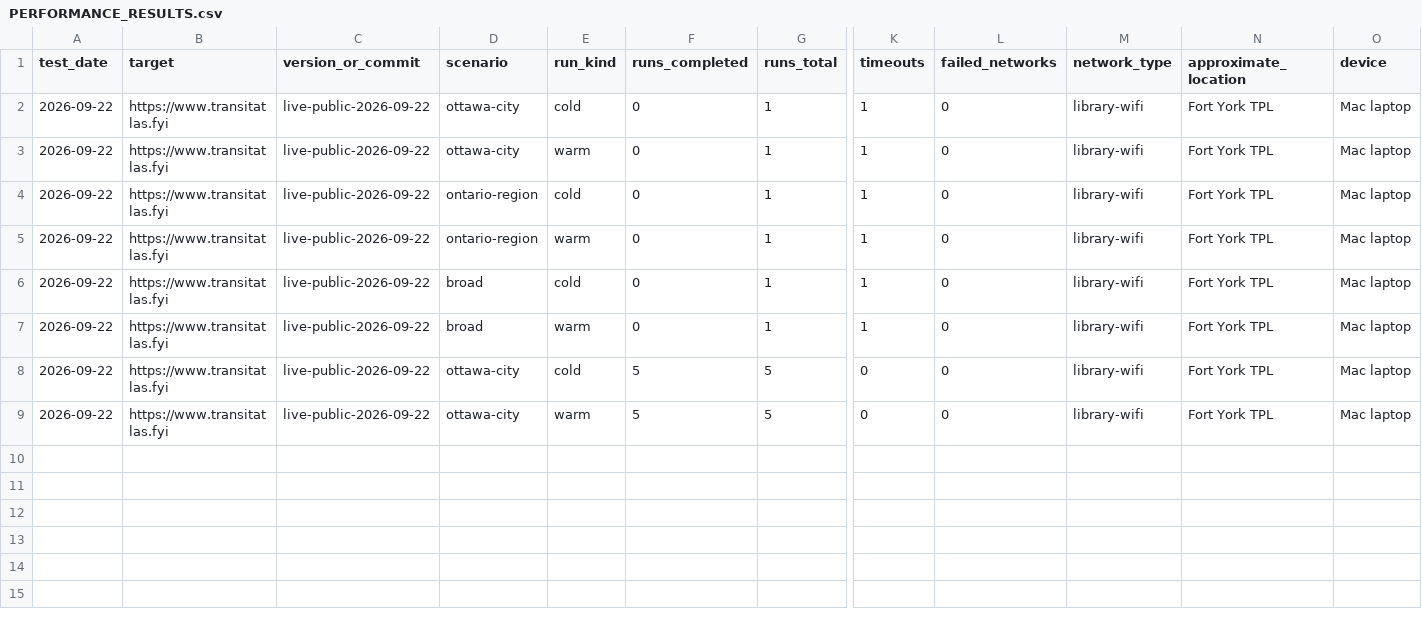
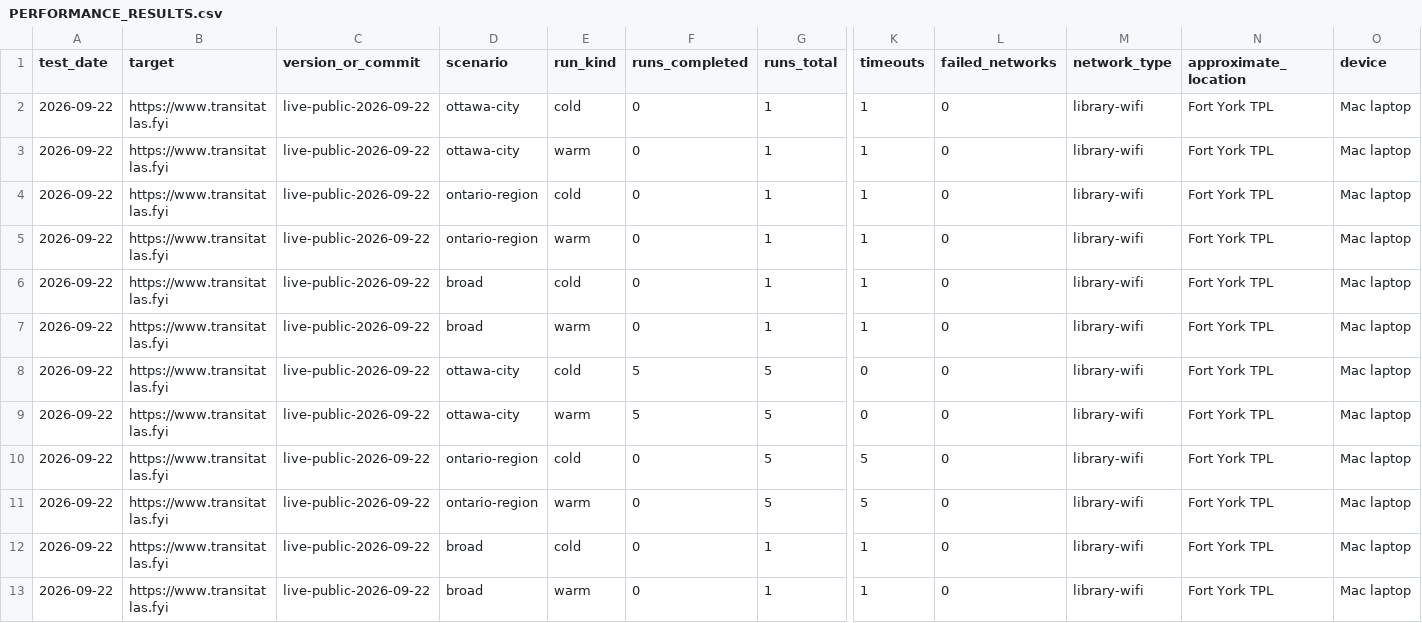
Before and after one commit to Civic-Minds/Atlas, a CSV file: docs/engineering/PERFORMANCE_RESULTS.csv, drawn as a sheet; only a part is shown, gaps mark what is left out; rows hold the shown columns only; the diff names each change by its address in the sheet, - before the commit and + after, or states it on an @@ line.

Commit message:
Record library Wi-Fi regional load failures

```diff
--- a/docs/engineering/PERFORMANCE_RESULTS.csv
+++ b/docs/engineering/PERFORMANCE_RESULTS.csv
+row 10: 2026-09-22 | https://www.transitatlas.fyi | live-public-2026-09-22 | ontario-region | cold | 0 | 5 | 5 | 0 | library-wifi | Fort York TPL | Mac laptop
+row 11: 2026-09-22 | https://www.transitatlas.fyi | live-public-2026-09-22 | ontario-region | warm | 0 | 5 | 5 | 0 | library-wifi | Fort York TPL | Mac laptop
+row 12: 2026-09-22 | https://www.transitatlas.fyi | live-public-2026-09-22 | broad | cold | 0 | 1 | 1 | 0 | library-wifi | Fort York TPL | Mac laptop
+row 13: 2026-09-22 | https://www.transitatlas.fyi | live-public-2026-09-22 | broad | warm | 0 | 1 | 1 | 0 | library-wifi | Fort York TPL | Mac laptop
```
